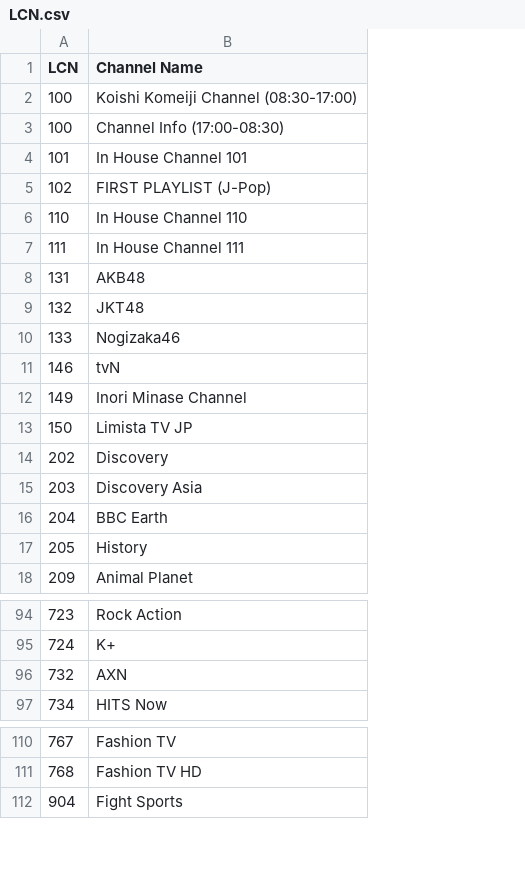
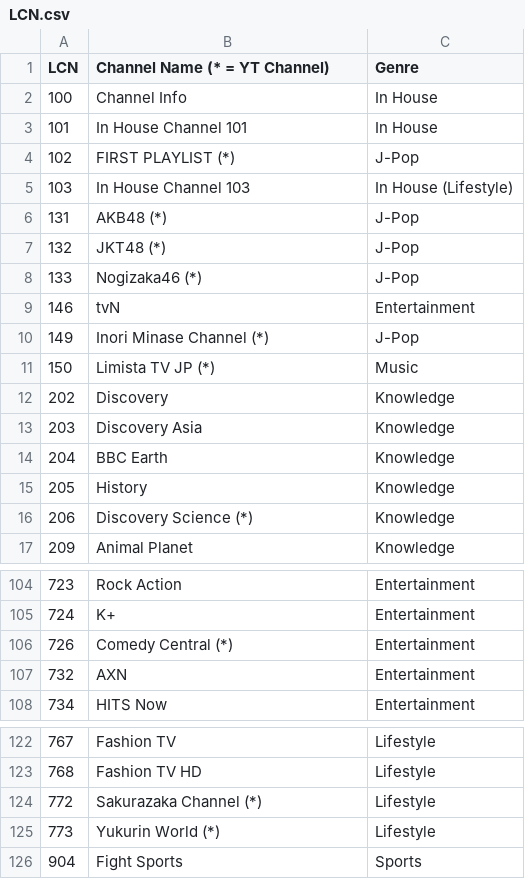
Before and after one commit to ExtendedMaster113/EM113-IPTV, a CSV file: LCN.csv, drawn as a sheet; only a part is shown, gaps mark what is left out; removed rows and columns are numbered as before the commit, all else as after; the diff covers the shown part only; the diff names each change by its address in the sheet, - before the commit and + after, or states it on an @@ line.

Commit message:
Update LCN.csv with channel genres
Added genre information for various channels and updated the header.

```diff
--- a/LCN.csv
+++ b/LCN.csv
+column C (Genre), rows 2-4: In House | In House | J-Pop; rows 6-15: J-Pop | J-Pop | J-Pop | Entertainment | J-Pop | Music | Knowledge | Knowledge | Knowledge | Knowledge; row 17: Knowledge; rows 104-105: Entertainment | Entertainment; rows 107-108: Entertainment | Entertainment; rows 122-123: Lifestyle | Lifestyle; row 126: Sports
-B1: Channel Name
+B1: Channel Name (* = YT Channel)
-row 2: 100 | Koishi Komeiji Channel (08:30-17:00)
-B2 (Channel Name (* = YT Channel)): Channel Info (17:00-08:30)
+B2 (Channel Name (* = YT Channel)): Channel Info
-B4 (Channel Name (* = YT Channel)): FIRST PLAYLIST (J-Pop)
+B4 (Channel Name (* = YT Channel)): FIRST PLAYLIST (*)
-row 6: 110 | In House Channel 110
-row 7: 111 | In House Channel 111
+row 5: 103 | In House Channel 103 | In House (Lifestyle)
-B6 (Channel Name (* = YT Channel)): AKB48
+B6 (Channel Name (* = YT Channel)): AKB48 (*)
-B7 (Channel Name (* = YT Channel)): JKT48
+B7 (Channel Name (* = YT Channel)): JKT48 (*)
-B8 (Channel Name (* = YT Channel)): Nogizaka46
+B8 (Channel Name (* = YT Channel)): Nogizaka46 (*)
-B10 (Channel Name (* = YT Channel)): Inori Minase Channel
+B10 (Channel Name (* = YT Channel)): Inori Minase Channel (*)
-B11 (Channel Name (* = YT Channel)): Limista TV JP
+B11 (Channel Name (* = YT Channel)): Limista TV JP (*)
+row 16: 206 | Discovery Science (*) | Knowledge
+row 106: 726 | Comedy Central (*) | Entertainment
+row 124: 772 | Sakurazaka Channel (*) | Lifestyle
+row 125: 773 | Yukurin World (*) | Lifestyle
```
Also changed, not shown: 14 added rows, 2 removed rows and 3 edited cells elsewhere in this file.
